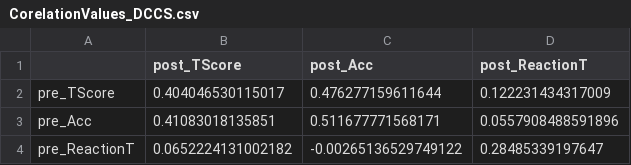
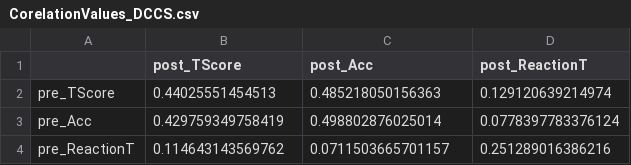
Before and after one commit to sr4918/MDML-finalProject, a CSV file: output/CorelationValues_DCCS.csv, drawn as a sheet.

```diff
--- a/output/CorelationValues_DCCS.csv
+++ b/output/CorelationValues_DCCS.csv
@@ -1,4 +1,4 @@
 "","post_TScore","post_Acc","post_ReactionT"
-"pre_TScore",0.404046530115017,0.476277159611644,0.122231434317009
-"pre_Acc",0.41083018135851,0.511677771568171,0.0557908488591896
-"pre_ReactionT",0.0652224131002182,-0.00265136529749122,0.28485339197647
+"pre_TScore",0.44025551454513,0.485218050156363,0.129120639214974
+"pre_Acc",0.429759349758419,0.498802876025014,0.0778397783376124
+"pre_ReactionT",0.114643143569762,0.0711503665701157,0.251289016386216
```
Also changed, not shown: data/ALL_DCCS_data.csv, output/DCCS_PrePostCombinedData.csv, 7 other files.
